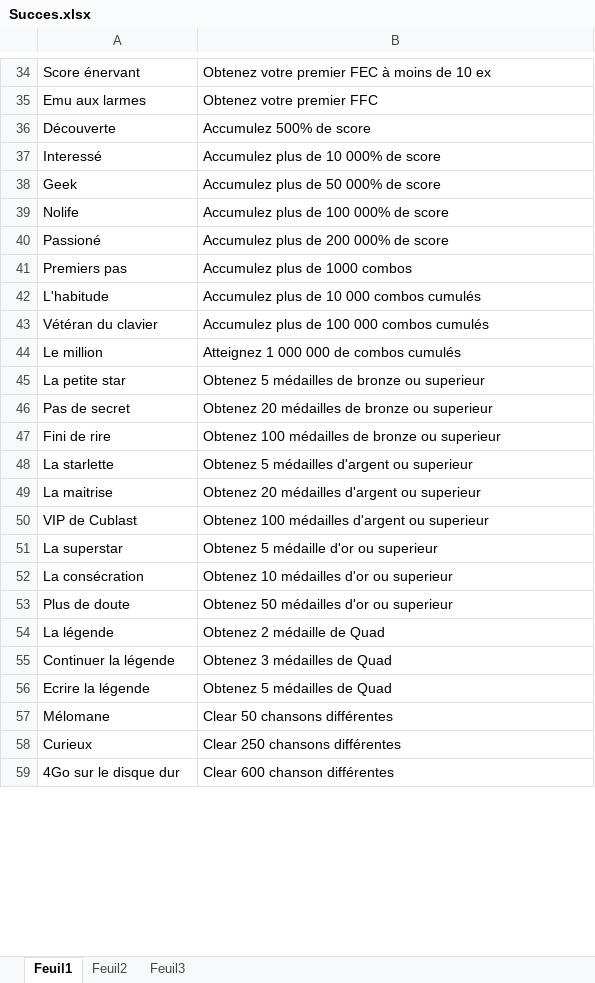
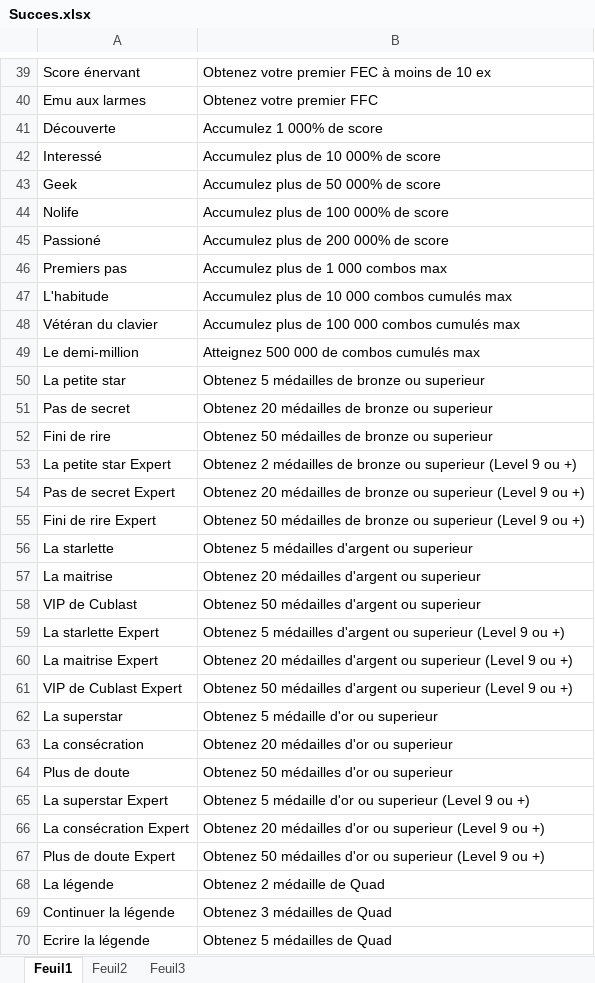
Before and after one commit to BenouKat/Unity-ITGHD, an Excel workbook: Succes.xlsx, sheet Feuil1, drawn as a sheet; only a part is shown, gaps mark what is left out; the shorter side is filled out with more unchanged rows; values as stored, in another font and other column widths than the file's, no borders; addresses are those after the commit; the diff covers the shown part only; the diff names each change by its address in the sheet, - before the commit and + after, or states it on an @@ line.

```diff
--- a/Succes.xlsx (sheet Feuil1)
+++ b/Succes.xlsx (sheet Feuil1)
-B41: Accumulez 500% de score
+B41: Accumulez 1 000% de score
-B46: Accumulez plus de 1000 combos
+B46: Accumulez plus de 1 000 combos max
-B47: Accumulez plus de 10 000 combos cumulés
+B47: Accumulez plus de 10 000 combos cumulés max
-B48: Accumulez plus de 100 000 combos cumulés
+B48: Accumulez plus de 100 000 combos cumulés max
-A49: Le million
+A49: Le demi-million
-B49: Atteignez 1 000 000 de combos cumulés
+B49: Atteignez 500 000 de combos cumulés max
-B52: Obtenez 100 médailles de bronze ou superieur
+B52: Obtenez 50 médailles de bronze ou superieur
+row 53: La petite star Expert | Obtenez 2 médailles de bronze ou superieur (Level 9 ou +)
+row 54: Pas de secret Expert | Obtenez 20 médailles de bronze ou superieur (Level 9 ou +)
+row 55: Fini de rire Expert | Obtenez 50 médailles de bronze ou superieur (Level 9 ou +)
-B58: Obtenez 100 médailles d'argent ou superieur
+B58: Obtenez 50 médailles d'argent ou superieur
+row 59: La starlette Expert | Obtenez 5 médailles d'argent ou superieur (Level 9 ou +)
+row 60: La maitrise Expert | Obtenez 20 médailles d'argent ou superieur (Level 9 ou +)
+row 61: VIP de Cublast Expert | Obtenez 50 médailles d'argent ou superieur (Level 9 ou +)
-B63: Obtenez 10 médailles d'or ou superieur
+B63: Obtenez 20 médailles d'or ou superieur
+row 65: La superstar Expert | Obtenez 5 médaille d'or ou superieur (Level 9 ou +)
+row 66: La consécration Expert | Obtenez 20 médailles d'or ou superieur (Level 9 ou +)
+row 67: Plus de doute Expert | Obtenez 50 médailles d'or ou superieur (Level 9 ou +)
```
Also changed, not shown: 43 added rows, 1 edited cell and cell formats elsewhere in this sheet, Planning.xlsx, 4 other files.
